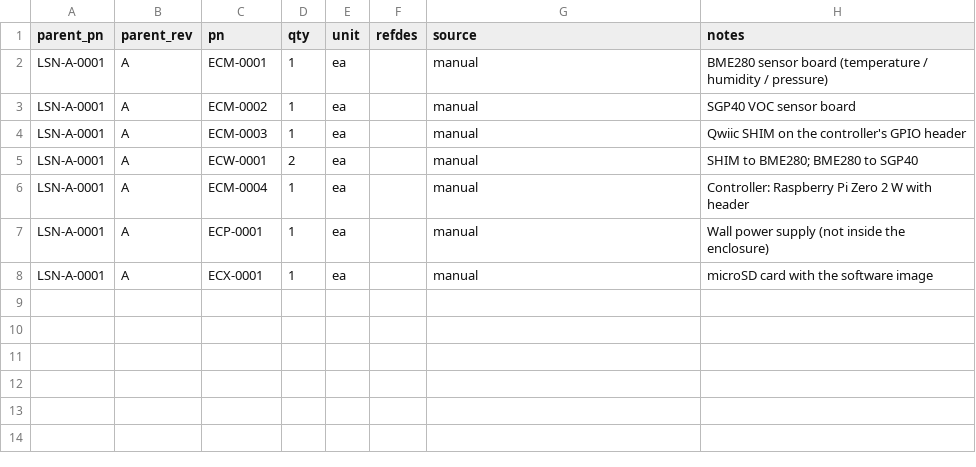
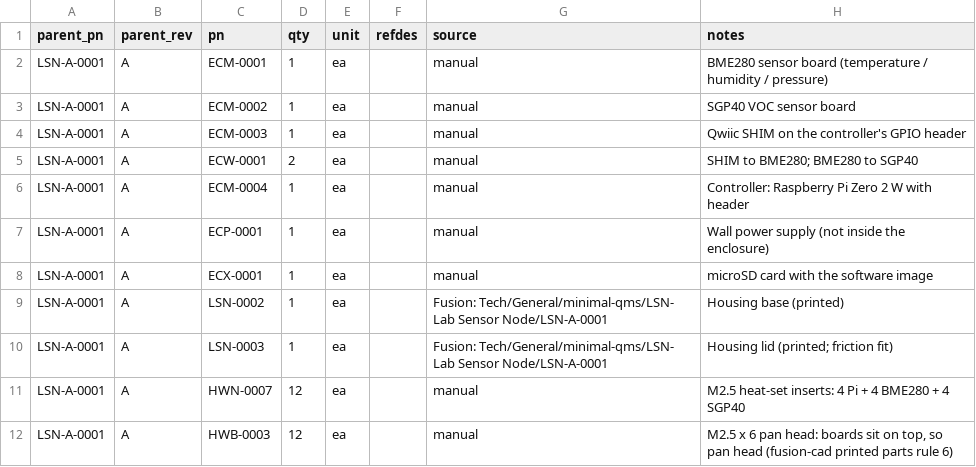
Before and after one commit to kelvinchow23/minimal-qms-hello-pilot-lab-sensor-node, a CSV file: 03_build_package/bom.csv, drawn as a sheet.

```diff
--- a/03_build_package/bom.csv
+++ b/03_build_package/bom.csv
@@ -8 +8,5 @@ LSN-A-0001,A,ECP-0001,1,ea,,manual,Wall power supply (not inside the enclosure)
 LSN-A-0001,A,ECX-0001,1,ea,,manual,microSD card with the software image
+LSN-A-0001,A,LSN-0002,1,ea,,Fusion: Tech/General/minimal-qms/LSN- Lab Sensor Node/LSN-A-0001,Housing base (printed)
+LSN-A-0001,A,LSN-0003,1,ea,,Fusion: Tech/General/minimal-qms/LSN- Lab Sensor Node/LSN-A-0001,Housing lid (printed; friction fit)
+LSN-A-0001,A,HWN-0007,12,ea,,manual,M2.5 heat-set inserts: 4 Pi + 4 BME280 + 4 SGP40
+LSN-A-0001,A,HWB-0003,12,ea,,manual,"M2.5 x 6 pan head: boards sit on top, so pan head (fusion-cad printed parts rule 6)"
```
Also changed, not shown: 1 other file.
